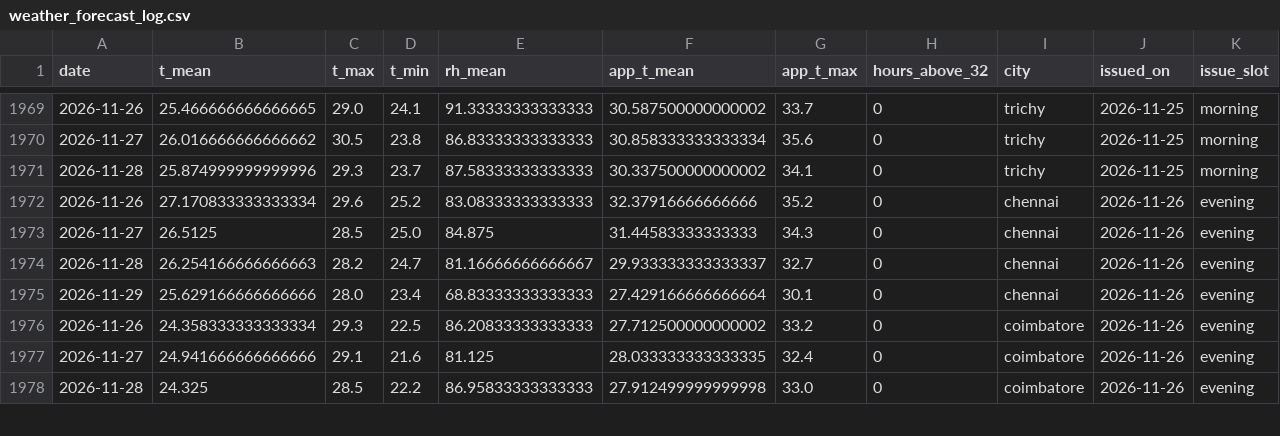
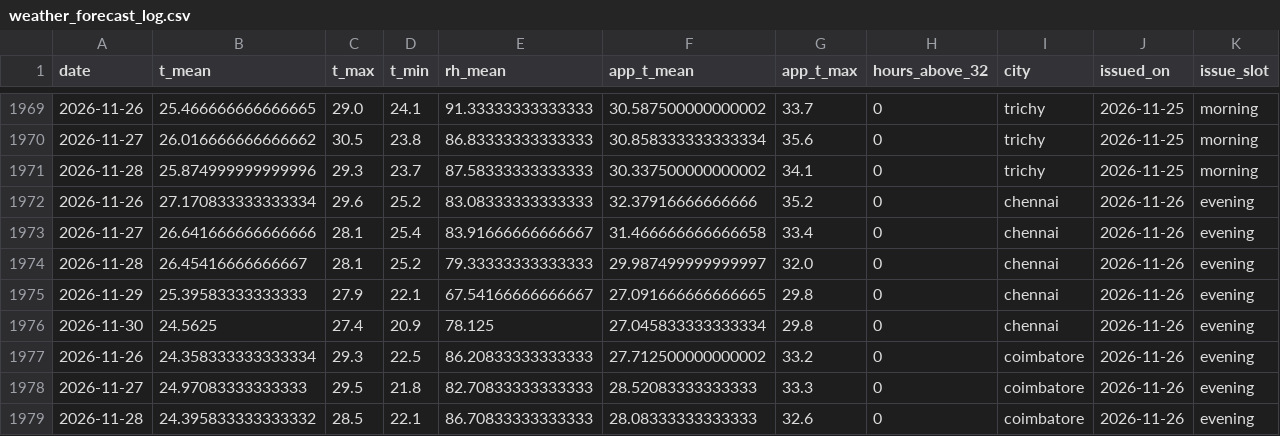
Before and after one commit to gkavin2527/tn-peak-demand, a CSV file: data/weather_forecast_log.csv, drawn as a sheet; only a part is shown, gaps mark what is left out; the diff covers the shown part only.

```diff
--- a/data/weather_forecast_log.csv
+++ b/data/weather_forecast_log.csv
@@ -1972,7 +1972,8 @@ date,t_mean,t_max,t_min,rh_mean,app_t_mean,app_t_max,hours_above_32,city,issued_
 2026-11-26,27.170833333333334,29.6,25.2,83.08333333333333,32.37916666666666,35.2,0,chennai,2026-11-26,evening
-2026-11-27,26.5125,28.5,25.0,84.875,31.44583333333333,34.3,0,chennai,2026-11-26,evening
-2026-11-28,26.254166666666663,28.2,24.7,81.16666666666667,29.933333333333337,32.7,0,chennai,2026-11-26,evening
-2026-11-29,25.629166666666666,28.0,23.4,68.83333333333333,27.429166666666664,30.1,0,chennai,2026-11-26,evening
+2026-11-27,26.641666666666666,28.1,25.4,83.91666666666667,31.466666666666658,33.4,0,chennai,2026-11-26,evening
+2026-11-28,26.45416666666667,28.1,25.2,79.33333333333333,29.987499999999997,32.0,0,chennai,2026-11-26,evening
+2026-11-29,25.39583333333333,27.9,22.1,67.54166666666667,27.091666666666665,29.8,0,chennai,2026-11-26,evening
+2026-11-30,24.5625,27.4,20.9,78.125,27.045833333333334,29.8,0,chennai,2026-11-26,evening
 2026-11-26,24.358333333333334,29.3,22.5,86.20833333333333,27.712500000000002,33.2,0,coimbatore,2026-11-26,evening
-2026-11-27,24.941666666666666,29.1,21.6,81.125,28.033333333333335,32.4,0,coimbatore,2026-11-26,evening
-2026-11-28,24.325,28.5,22.2,86.95833333333333,27.912499999999998,33.0,0,coimbatore,2026-11-26,evening
+2026-11-27,24.97083333333333,29.5,21.8,82.70833333333333,28.52083333333333,33.3,0,coimbatore,2026-11-26,evening
+2026-11-28,24.395833333333332,28.5,22.1,86.70833333333333,28.08333333333333,32.6,0,coimbatore,2026-11-26,evening
```
Also changed, not shown: 4 added rows and 55 edited cells elsewhere in this file, data/predictions_log.csv, 2 other files.
